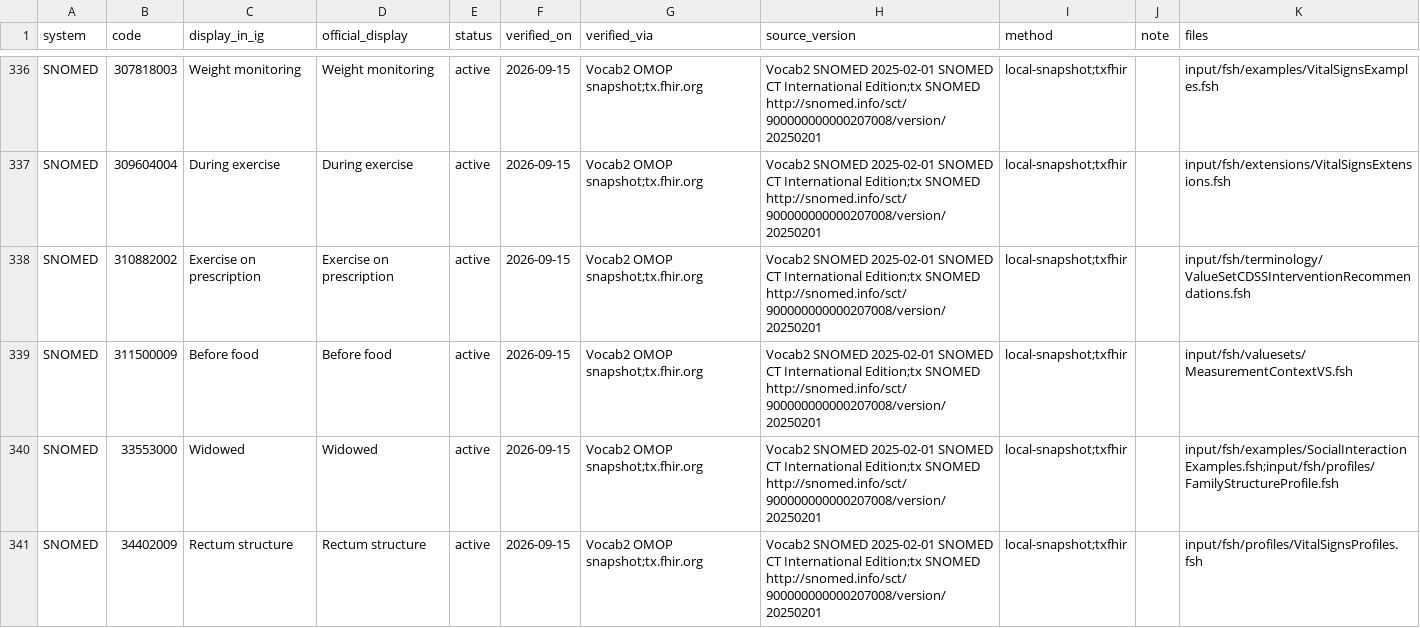
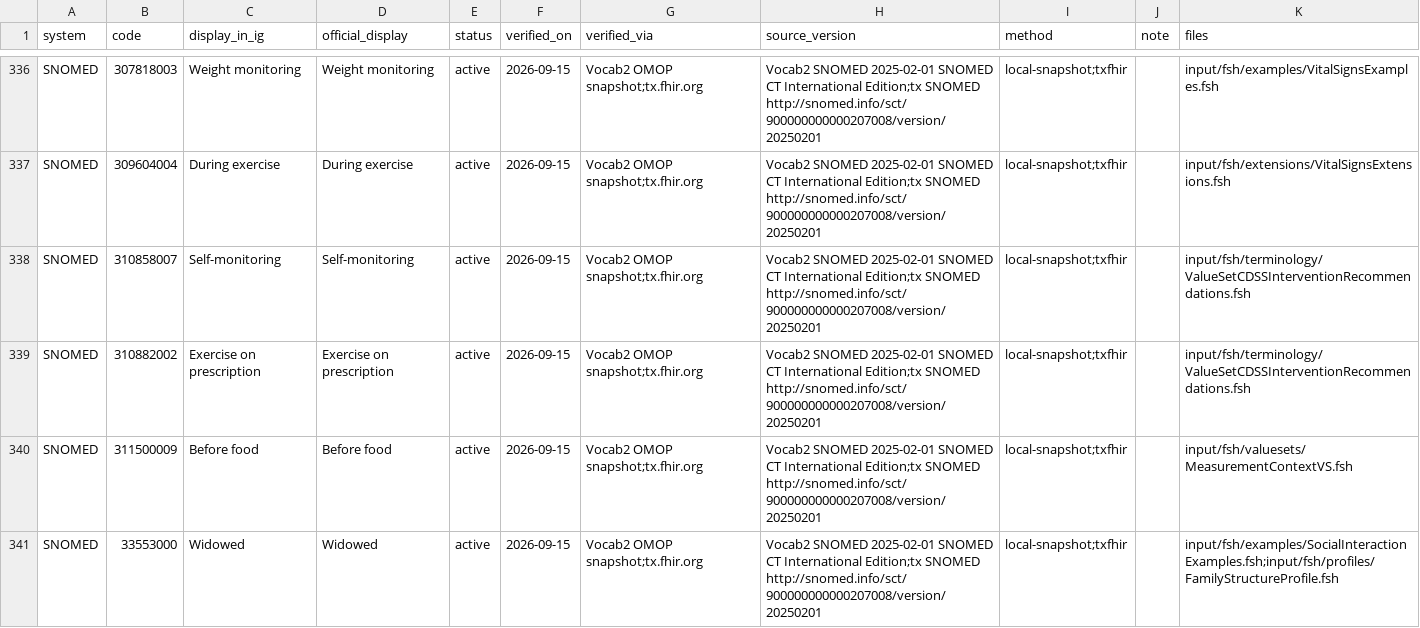
Before and after one commit to RicardoLSantos/shorthand, a CSV file: input/data/terminology-verification-ledger.csv, drawn as a sheet; only a part is shown, gaps mark what is left out; the shorter side is filled out with more unchanged rows; the diff covers the shown part only.

```diff
--- a/input/data/terminology-verification-ledger.csv
+++ b/input/data/terminology-verification-ledger.csv
@@ -337,2 +337,3 @@ SNOMED,307818003,Weight monitoring,Weight monitoring,active,2026-09-15,Vocab2 OM
 SNOMED,309604004,During exercise,During exercise,active,2026-09-15,Vocab2 OMOP snapshot;tx.fhir.org,Vocab2 SNOMED 2025-02-01 SNOMED CT International Edition;tx SNOMED http://snomed.info/sct/900000000000207008/version/20250201,local-snapshot;txfhir,,input/fsh/extensions/VitalSignsExtensions.fsh
+SNOMED,310858007,Self-monitoring,Self-monitoring,active,2026-09-15,Vocab2 OMOP snapshot;tx.fhir.org,Vocab2 SNOMED 2025-02-01 SNOMED CT International Edition;tx SNOMED http://snomed.info/sct/900000000000207008/version/20250201,local-snapshot;txfhir,,input/fsh/terminology/ValueSetCDSSInterventionRecommendations.fsh
 SNOMED,310882002,Exercise on prescription,Exercise on prescription,active,2026-09-15,Vocab2 OMOP snapshot;tx.fhir.org,Vocab2 SNOMED 2025-02-01 SNOMED CT International Edition;tx SNOMED http://snomed.info/sct/900000000000207008/version/20250201,local-snapshot;txfhir,,input/fsh/terminology/ValueSetCDSSInterventionRecommendations.fsh
```
Also changed, not shown: 1 added row and 2 removed rows elsewhere in this file, 1 other file.
